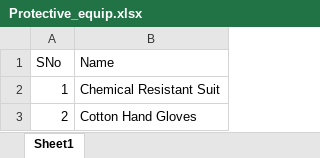
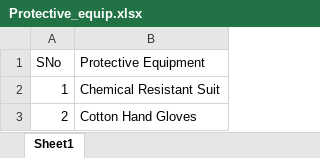
Before and after one commit to Giri1103r/shop_inventory_system, an Excel workbook: public/assets/documents/excel/sample_upload/Protective_equip.xlsx, sheet Sheet1, drawn as a sheet; values as stored, in another font and other column widths than the file's, no borders; the diff names each change by its address in the sheet, - before the commit and + after, or states it on an @@ line.

```diff
--- a/public/assets/documents/excel/sample_upload/Protective_equip.xlsx (sheet Sheet1)
+++ b/public/assets/documents/excel/sample_upload/Protective_equip.xlsx (sheet Sheet1)
-B1: Name
+B1: Protective Equipment
```
Also changed, not shown: public/assets/documents/excel/sample_upload/Checklist.xlsx, public/assets/documents/excel/sample_upload/Equip_involved.xlsx, 13 other files.
